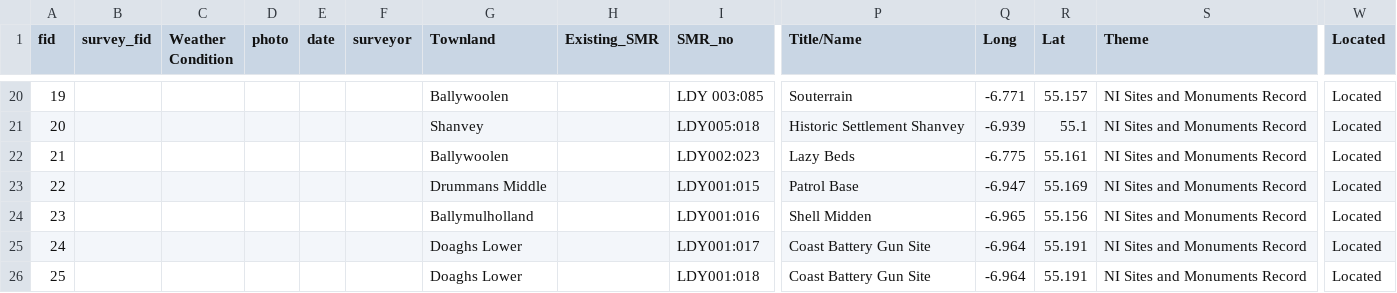
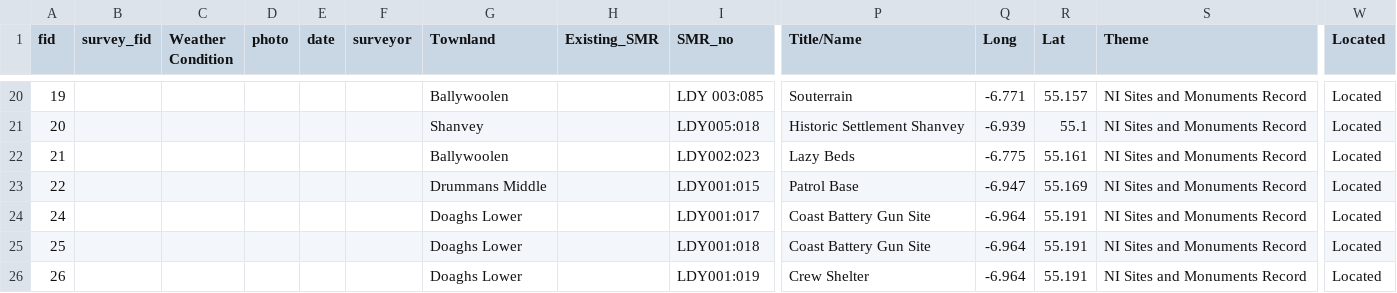
Before and after one commit to northmap/BCS, a CSV file: BCS.csv, drawn as a sheet; only a part is shown, gaps mark what is left out; the shorter side is filled out with more unchanged rows; rows hold the shown columns only; the diff names each change by its address in the sheet, - before the commit and + after, or states it on an @@ line.

```diff
--- a/BCS.csv
+++ b/BCS.csv
-row 24: 23 |  |  |  |  |  | Ballymulholland |  | LDY001:016 | Shell Midden | -6.965 | 55.156 | NI Sites and Monuments Record | Located
```
Also changed, not shown: 1 other file.
